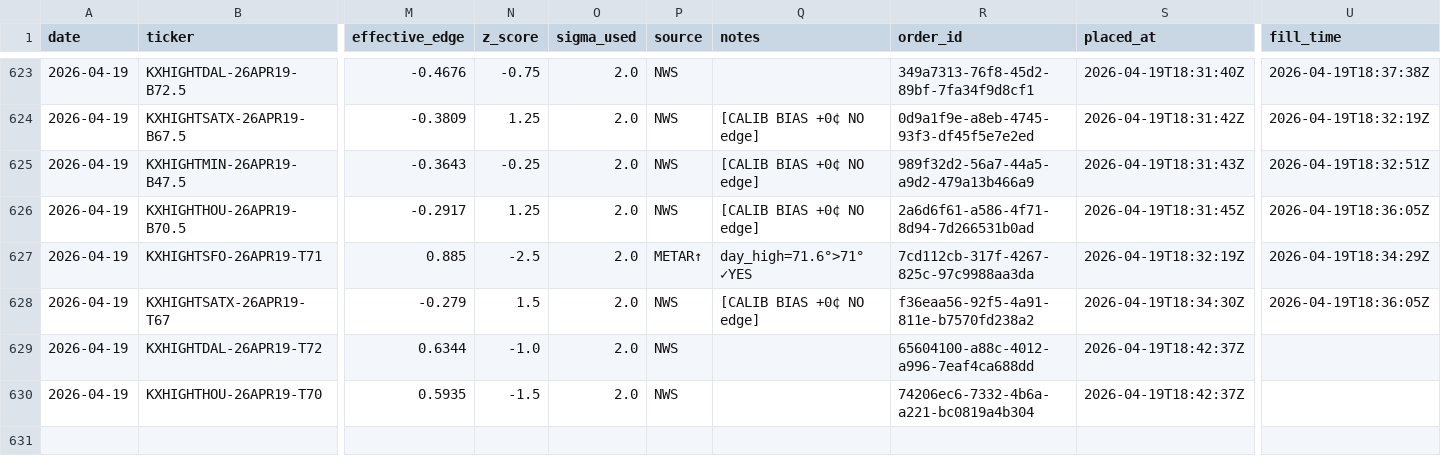
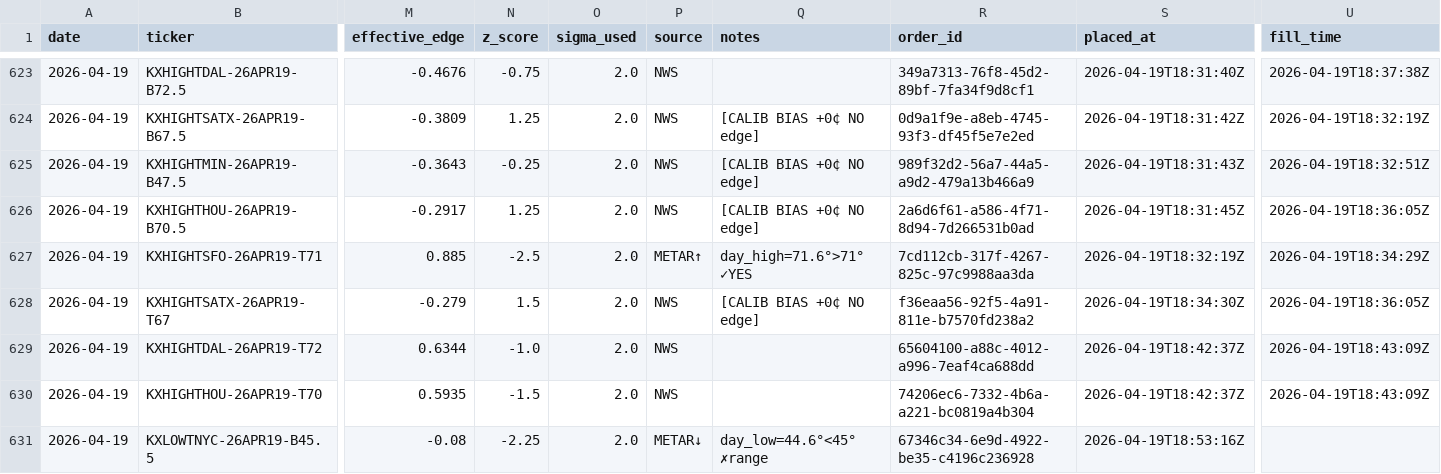
Before and after one commit to alexgarrison2/KalshiBotClaude, a CSV file: data/trades.csv, drawn as a sheet; only a part is shown, gaps mark what is left out; rows hold the shown columns only; the diff names each change by its address in the sheet, - before the commit and + after, or states it on an @@ line.

Commit message:
auto: trade log update

```diff
--- a/data/trades.csv
+++ b/data/trades.csv
-U629:U630 (fill_time): (empty)
+U629:U630 (fill_time): 2026-04-19T18:43:09Z
+row 631: 2026-04-19 | KXLOWTNYC-26APR19-B45.5 | -0.08 | -2.25 | 2.0 | METAR↓ | day_low=44.6°<45° ✗range | 67346c34-6e9d-4922-be35-c4196c236928 | 2026-04-19T18:53:16Z
```
